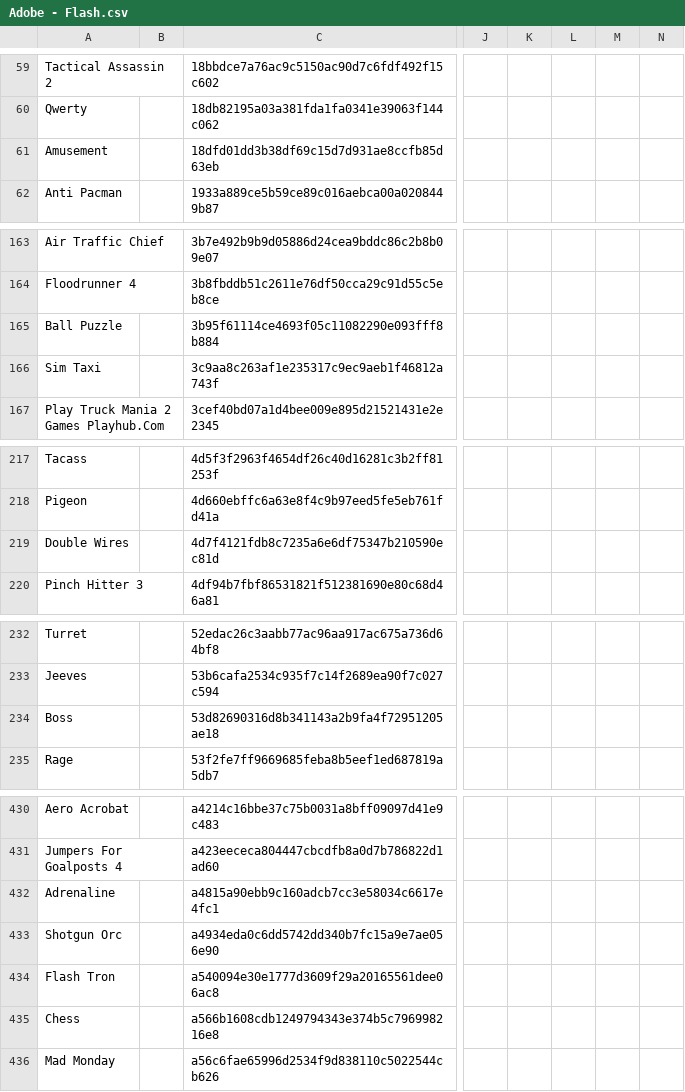
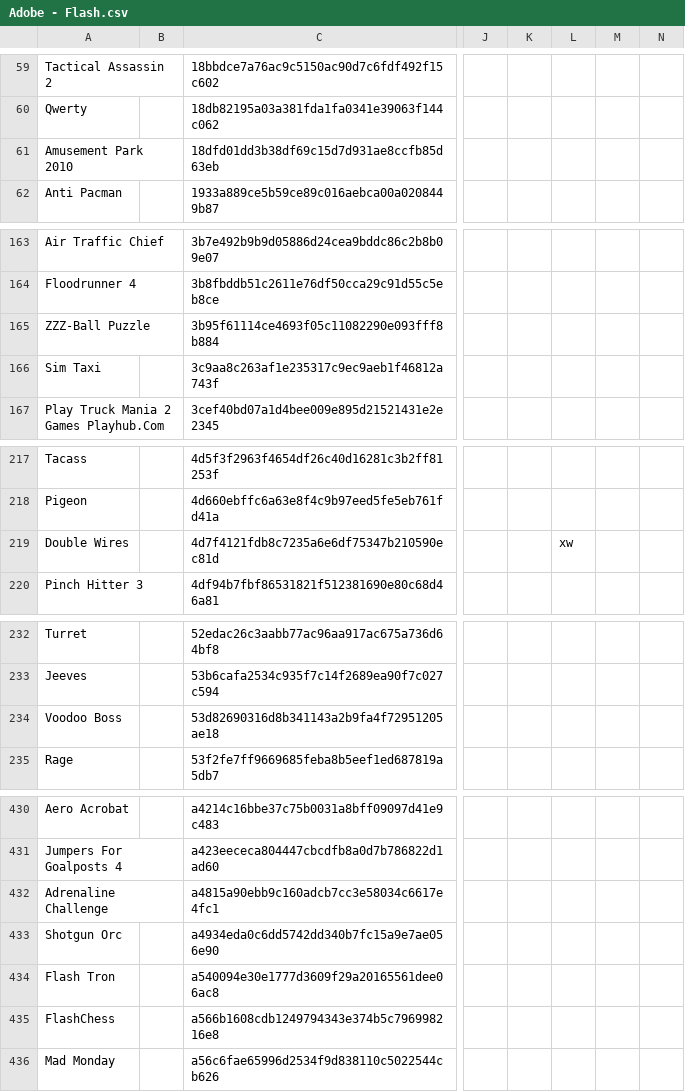
Before and after one commit to Chixpy/Emuteca, a CSV file: bin/Databases/Adobe - Flash.csv, drawn as a sheet; only a part is shown, gaps mark what is left out; the diff covers the shown part only; the diff names each change by its address in the sheet, - before the commit and + after, or states it on an @@ line.

```diff
--- a/bin/Databases/Adobe - Flash.csv
+++ b/bin/Databases/Adobe - Flash.csv
-A61: Amusement
+A61: Amusement Park 2010
-A165: Ball Puzzle
+A165: ZZZ-Ball Puzzle
-L219: (empty)
+L219: xw
-A234: Boss
+A234: Voodoo Boss
-A432: Adrenaline
+A432: Adrenaline Challenge
-A435: Chess
+A435: FlashChess
```
Also changed, not shown: 4 added rows, 4 removed rows and 34 edited cells elsewhere in this file, 9 other files.
